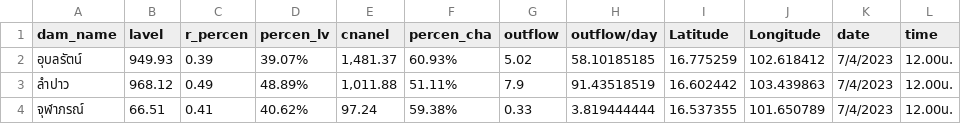
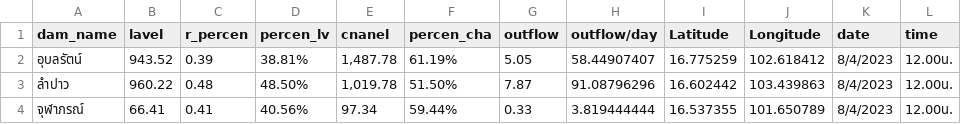
Before and after one commit to rattapong4500830013/map_stacionwater, a CSV file: damp_water6.csv, drawn as a sheet.

```diff
--- a/damp_water6.csv
+++ b/damp_water6.csv
@@ -1,4 +1,4 @@
 dam_name,lavel,r_percen,percen_lv,cnanel,percen_cha,outflow,outflow/day,Latitude,Longitude,date,time
-อุบลรัตน์,949.93,0.39,39.07%,"1,481.37",60.93%,5.02,58.10185185,16.775259,102.618412,7/4/2023,12.00น.
-ลำปาว,968.12,0.49,48.89%,"1,011.88",51.11%,7.9,91.43518519,16.602442,103.439863,7/4/2023,12.00น.
-จุฬาภรณ์,66.51,0.41,40.62%,97.24,59.38%,0.33,3.819444444,16.537355,101.650789,7/4/2023,12.00น.
+อุบลรัตน์,943.52,0.39,38.81%,"1,487.78",61.19%,5.05,58.44907407,16.775259,102.618412,8/4/2023,12.00น.
+ลำปาว,960.22,0.48,48.50%,"1,019.78",51.50%,7.87,91.08796296,16.602442,103.439863,8/4/2023,12.00น.
+จุฬาภรณ์,66.41,0.41,40.56%,97.34,59.44%,0.33,3.819444444,16.537355,101.650789,8/4/2023,12.00น.
```
Also changed, not shown: 1 other file.
